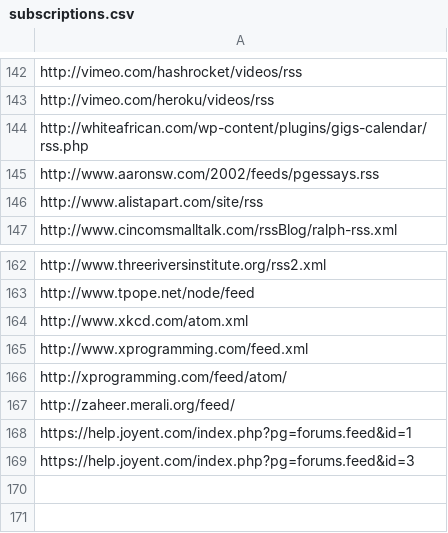
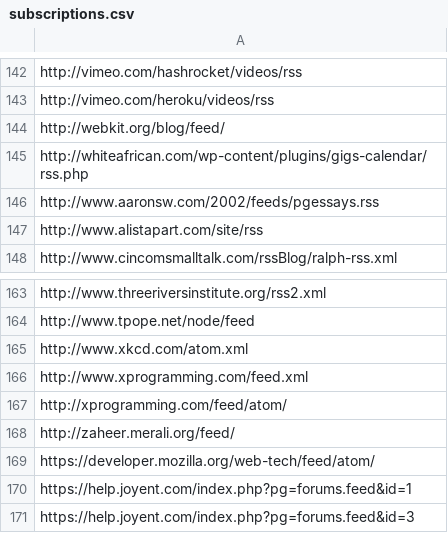
Before and after one commit to matthewtodd/planet, a CSV file: config/subscriptions.csv, drawn as a sheet; only a part is shown, gaps mark what is left out.

Commit message:
Webkit and Mozilla developer blogs.

```diff
--- a/config/subscriptions.csv
+++ b/config/subscriptions.csv
@@ -143,2 +143,3 @@ http://vimeo.com/hashrocket/videos/rss
 http://vimeo.com/heroku/videos/rss
+http://webkit.org/blog/feed/
 http://whiteafrican.com/wp-content/plugins/gigs-calendar/rss.php
@@ -167,2 +168,3 @@ http://xprogramming.com/feed/atom/
 http://zaheer.merali.org/feed/
+https://developer.mozilla.org/web-tech/feed/atom/
 https://help.joyent.com/index.php?pg=forums.feed&id=1
```
